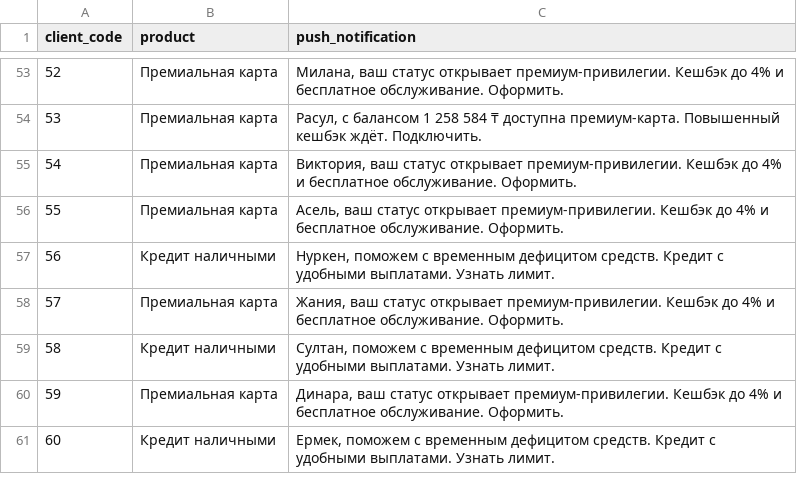
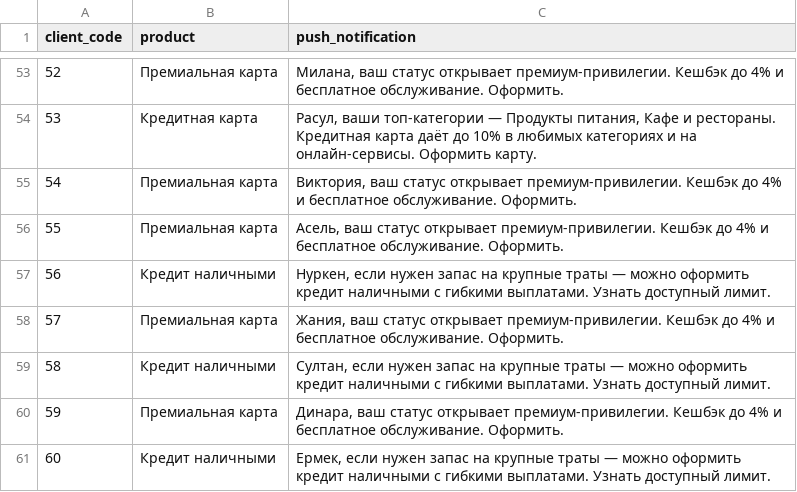
Before and after one commit to mms-tbe/Decentrathon_BCC_Track, a CSV file: recommendations.csv, drawn as a sheet; only a part is shown, gaps mark what is left out; the diff covers the shown part only.

```diff
--- a/recommendations.csv
+++ b/recommendations.csv
@@ -53,9 +53,9 @@
 52,Премиальная карта,"Милана, ваш статус открывает премиум-привилегии. Кешбэк до 4% и бесплатное обслуживание. Оформить."
-53,Премиальная карта,"Расул, с балансом 1 258 584 ₸ доступна премиум-карта. Повышенный кешбэк ждёт. Подключить."
+53,Кредитная карта,"Расул, ваши топ-категории — Продукты питания, Кафе и рестораны. Кредитная карта даёт до 10% в любимых категориях и на онлайн-сервисы. Оформить карту."
 54,Премиальная карта,"Виктория, ваш статус открывает премиум-привилегии. Кешбэк до 4% и бесплатное обслуживание. Оформить."
 55,Премиальная карта,"Асель, ваш статус открывает премиум-привилегии. Кешбэк до 4% и бесплатное обслуживание. Оформить."
-56,Кредит наличными,"Нуркен, поможем с временным дефицитом средств. Кредит с удобными выплатами. Узнать лимит."
+56,Кредит наличными,"Нуркен, если нужен запас на крупные траты — можно оформить кредит наличными с гибкими выплатами. Узнать доступный лимит."
 57,Премиальная карта,"Жания, ваш статус открывает премиум-привилегии. Кешбэк до 4% и бесплатное обслуживание. Оформить."
-58,Кредит наличными,"Султан, поможем с временным дефицитом средств. Кредит с удобными выплатами. Узнать лимит."
+58,Кредит наличными,"Султан, если нужен запас на крупные траты — можно оформить кредит наличными с гибкими выплатами. Узнать доступный лимит."
 59,Премиальная карта,"Динара, ваш статус открывает премиум-привилегии. Кешбэк до 4% и бесплатное обслуживание. Оформить."
-60,Кредит наличными,"Ермек, поможем с временным дефицитом средств. Кредит с удобными выплатами. Узнать лимит."
+60,Кредит наличными,"Ермек, если нужен запас на крупные траты — можно оформить кредит наличными с гибкими выплатами. Узнать доступный лимит."
```
Also changed, not shown: 62 edited cells elsewhere in this file, 1 other file.
